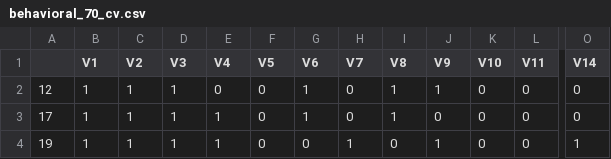
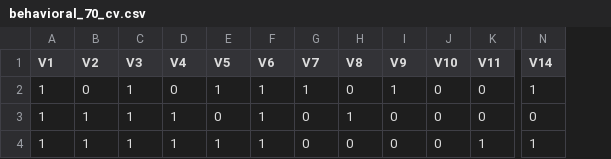
Before and after one commit to maxpiasevoli/WassersteinGAN, a CSV file: behavioral_70_cv.csv, drawn as a sheet; only a part is shown, gaps mark what is left out; removed rows and columns are numbered as before the commit, all else as after; the diff names each change by its address in the sheet, - before the commit and + after, or states it on an @@ line.

```diff
--- a/behavioral_70_cv.csv
+++ b/behavioral_70_cv.csv
-column A, rows 2-4: 12 | 17 | 19
-B2 (V2): 1
+B2 (V2): 0
-E2 (V5): 0
+E2 (V5): 1
-G2 (V7): 0
+G2 (V7): 1
-H2 (V8): 1
+H2 (V8): 0
-N2 (V14): 0
+N2 (V14): 1
-E4 (V5): 0
+E4 (V5): 1
-F4 (V6): 0
+F4 (V6): 1
-G4 (V7): 1
+G4 (V7): 0
-I4 (V9): 1
+I4 (V9): 0
-K4 (V11): 0
+K4 (V11): 1
```
Also changed, not shown: behavioral_70_training.csv, behavioral_71_cv.csv, 1 other file.
